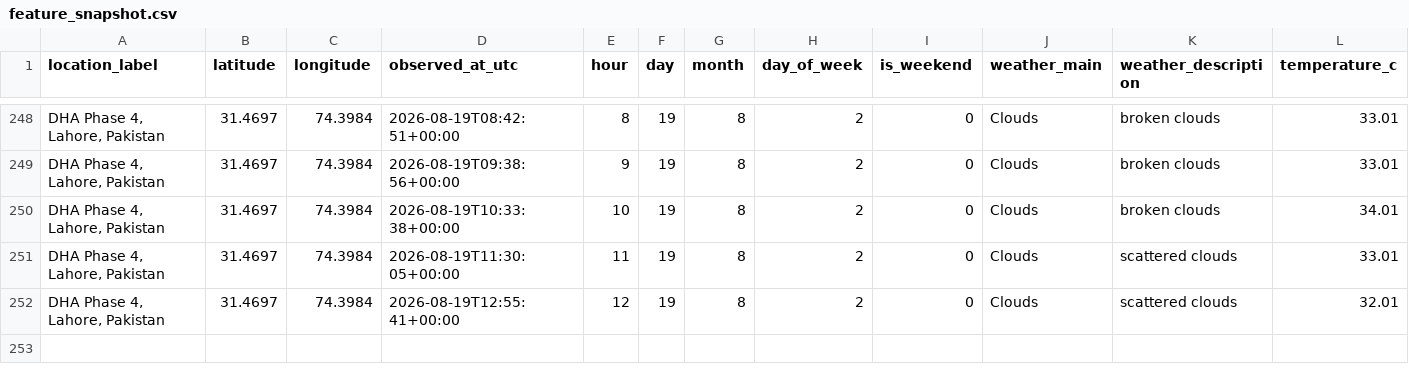
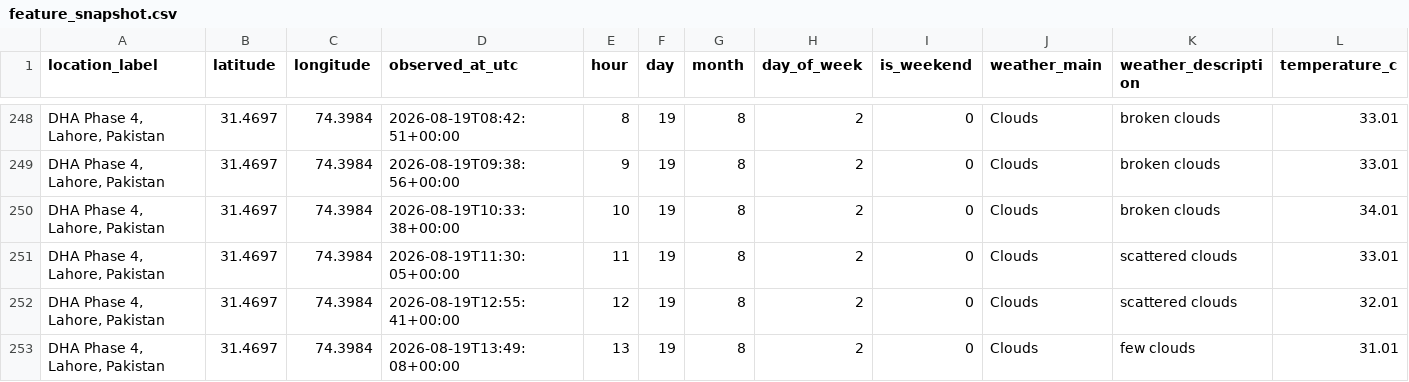
Before and after one commit to Syed-Muslim-19/AQI-Prediction-10Pearl, a CSV file: data/processed/feature_snapshot.csv, drawn as a sheet; only a part is shown, gaps mark what is left out; rows hold the shown columns only; the diff names each change by its address in the sheet, - before the commit and + after, or states it on an @@ line.

```diff
--- a/data/processed/feature_snapshot.csv
+++ b/data/processed/feature_snapshot.csv
+row 253: DHA Phase 4, Lahore, Pakistan | 31.4697 | 74.3984 | 2026-08-19T13:49:08+00:00 | 13 | 19 | 8 | 2 | 0 | Clouds | few clouds | 31.01
```
Also changed, not shown: data/feature_store/aqi_feature_table.csv.
